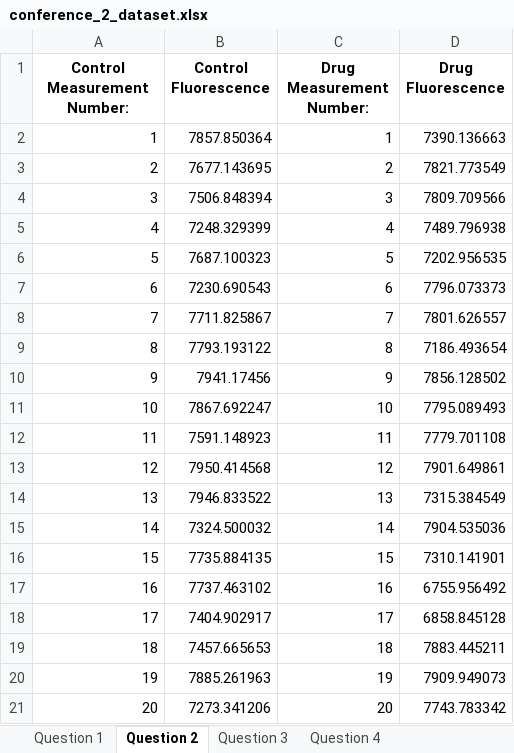
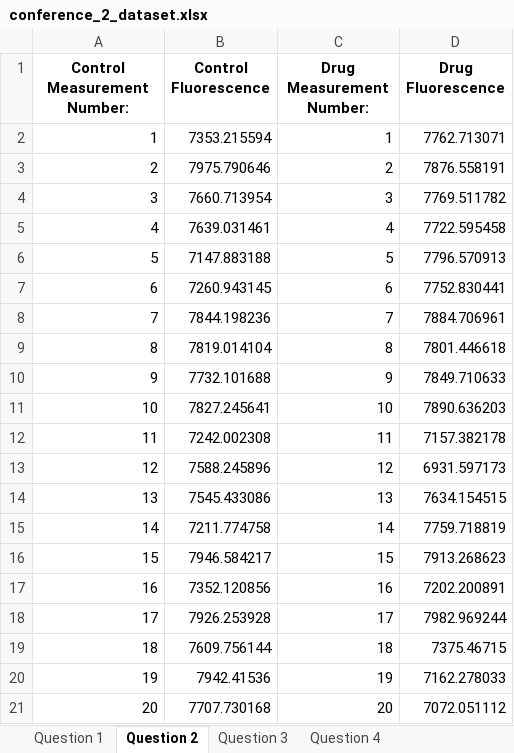
Before and after one commit to dannerlab/Statistics_Class, an Excel workbook: Conference_2/conference_2_dataset.xlsx, sheet Question 2, drawn as a sheet; values as stored, in another font and other column widths than the file's, no borders; the diff names each change by its address in the sheet, - before the commit and + after, or states it on an @@ line.

```diff
--- a/Conference_2/conference_2_dataset.xlsx (sheet Question 2)
+++ b/Conference_2/conference_2_dataset.xlsx (sheet Question 2)
-B2 (Control Fluorescence): 7857.850364
+B2 (Control Fluorescence): 7353.215594
-D2 (Drug Fluorescence): 7390.136663
+D2 (Drug Fluorescence): 7762.713071
-B3 (Control Fluorescence): 7677.143695
+B3 (Control Fluorescence): 7975.790646
-D3 (Drug Fluorescence): 7821.773549
+D3 (Drug Fluorescence): 7876.558191
-B4 (Control Fluorescence): 7506.848394
+B4 (Control Fluorescence): 7660.713954
-D4 (Drug Fluorescence): 7809.709566
+D4 (Drug Fluorescence): 7769.511782
-B5 (Control Fluorescence): 7248.329399
+B5 (Control Fluorescence): 7639.031461
-D5 (Drug Fluorescence): 7489.796938
+D5 (Drug Fluorescence): 7722.595458
-B6 (Control Fluorescence): 7687.100323
+B6 (Control Fluorescence): 7147.883188
-D6 (Drug Fluorescence): 7202.956535
+D6 (Drug Fluorescence): 7796.570913
-B7 (Control Fluorescence): 7230.690543
+B7 (Control Fluorescence): 7260.943145
-D7 (Drug Fluorescence): 7796.073373
+D7 (Drug Fluorescence): 7752.830441
-B8 (Control Fluorescence): 7711.825867
+B8 (Control Fluorescence): 7844.198236
-D8 (Drug Fluorescence): 7801.626557
+D8 (Drug Fluorescence): 7884.706961
-B9 (Control Fluorescence): 7793.193122
+B9 (Control Fluorescence): 7819.014104
-D9 (Drug Fluorescence): 7186.493654
+D9 (Drug Fluorescence): 7801.446618
-B10 (Control Fluorescence): 7941.17456
+B10 (Control Fluorescence): 7732.101688
-D10 (Drug Fluorescence): 7856.128502
+D10 (Drug Fluorescence): 7849.710633
-B11 (Control Fluorescence): 7867.692247
+B11 (Control Fluorescence): 7827.245641
-D11 (Drug Fluorescence): 7795.089493
+D11 (Drug Fluorescence): 7890.636203
-B12 (Control Fluorescence): 7591.148923
+B12 (Control Fluorescence): 7242.002308
-D12 (Drug Fluorescence): 7779.701108
+D12 (Drug Fluorescence): 7157.382178
-B13 (Control Fluorescence): 7950.414568
+B13 (Control Fluorescence): 7588.245896
-D13 (Drug Fluorescence): 7901.649861
+D13 (Drug Fluorescence): 6931.597173
-B14 (Control Fluorescence): 7946.833522
+B14 (Control Fluorescence): 7545.433086
-D14 (Drug Fluorescence): 7315.384549
+D14 (Drug Fluorescence): 7634.154515
-B15 (Control Fluorescence): 7324.500032
+B15 (Control Fluorescence): 7211.774758
-D15 (Drug Fluorescence): 7904.535036
+D15 (Drug Fluorescence): 7759.718819
-B16 (Control Fluorescence): 7735.884135
+B16 (Control Fluorescence): 7946.584217
-D16 (Drug Fluorescence): 7310.141901
+D16 (Drug Fluorescence): 7913.268623
-B17 (Control Fluorescence): 7737.463102
+B17 (Control Fluorescence): 7352.120856
-D17 (Drug Fluorescence): 6755.956492
+D17 (Drug Fluorescence): 7202.200891
-B18 (Control Fluorescence): 7404.902917
+B18 (Control Fluorescence): 7926.253928
-D18 (Drug Fluorescence): 6858.845128
+D18 (Drug Fluorescence): 7982.969244
-B19 (Control Fluorescence): 7457.665653
+B19 (Control Fluorescence): 7609.756144
-D19 (Drug Fluorescence): 7883.445211
+D19 (Drug Fluorescence): 7375.46715
-B20 (Control Fluorescence): 7885.261963
+B20 (Control Fluorescence): 7942.41536
-D20 (Drug Fluorescence): 7909.949073
+D20 (Drug Fluorescence): 7162.278033
-B21 (Control Fluorescence): 7273.341206
+B21 (Control Fluorescence): 7707.730168
-D21 (Drug Fluorescence): 7743.783342
+D21 (Drug Fluorescence): 7072.051112
```
Also changed, not shown: sheet Question 3, sheet Question 1, sheet Question 4, 1 other file.
